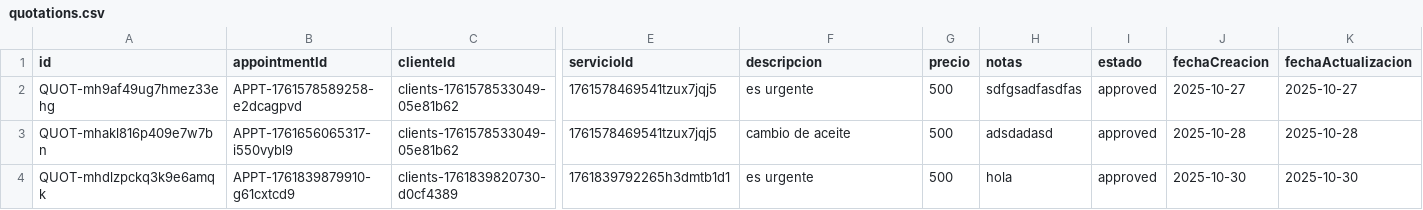
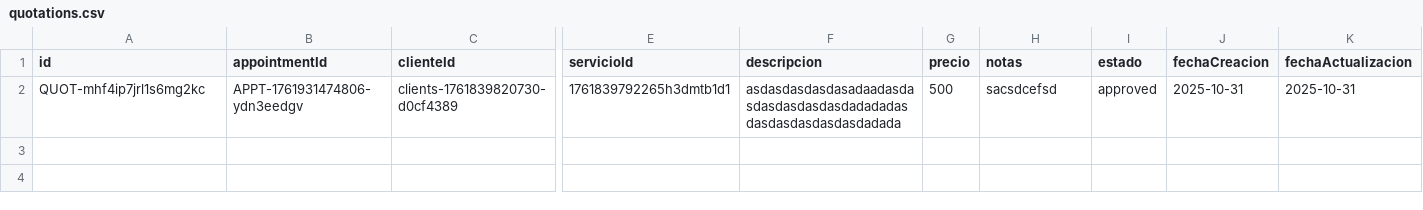
Before and after one commit to Medinaallan/sistema_taller, a CSV file: backend/data/financial/quotations.csv, drawn as a sheet; only a part is shown, gaps mark what is left out; removed rows and columns are numbered as before the commit, all else as after; rows hold the shown columns only; the diff names each change by its address in the sheet, - before the commit and + after, or states it on an @@ line.

```diff
--- a/backend/data/financial/quotations.csv
+++ b/backend/data/financial/quotations.csv
-row 2: QUOT-mh9af49ug7hmez33ehg | APPT-1761578589258-e2dcagpvd | clients-1761578533049-05e81b62 | 1761578469541tzux7jqj5 | es urgente | 500 | sdfgsadfasdfas | approved | 2025-10-27 | 2025-10-27
-row 3: QUOT-mhakl816p409e7w7bn | APPT-1761656065317-i550vybl9 | clients-1761578533049-05e81b62 | 1761578469541tzux7jqj5 | cambio de aceite | 500 | adsdadasd | approved | 2025-10-28 | 2025-10-28
-A2 (id): QUOT-mhdlzpckq3k9e6amqk
+A2 (id): QUOT-mhf4ip7jrl1s6mg2kc
-B2 (appointmentId): APPT-1761839879910-g61cxtcd9
+B2 (appointmentId): APPT-1761931474806-ydn3eedgv
-F2 (descripcion): es urgente
+F2 (descripcion): asdasdasdasdasadaadasdasdasdasdasdasdadadadasdasdasdasdasdasdadada
-H2 (notas): hola
+H2 (notas): sacsdcefsd
-J2 (fechaCreacion): 2025-10-30
+J2 (fechaCreacion): 2025-10-31
-K2 (fechaActualizacion): 2025-10-30
+K2 (fechaActualizacion): 2025-10-31
```
Also changed, not shown: backend/data/appointments/appointments.csv, backend/data/workorders/workorders.csv, 7 other files.
